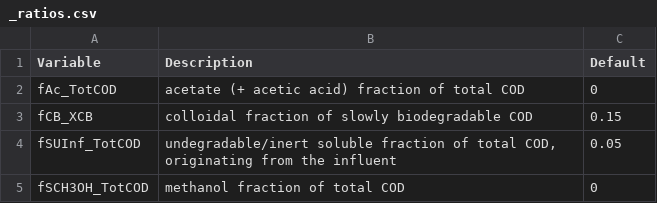
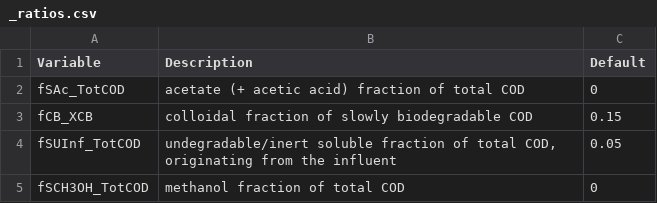
Before and after one commit to QSD-Group/QSDsan, a CSV file: sanitation/_ratios.csv, drawn as a sheet; only a part is shown.

Commit message:
add classmethod to Components
relocate the load_default_component function and make it a Components classmethod

```diff
--- a/sanitation/_ratios.csv
+++ b/sanitation/_ratios.csv
@@ -1,3 +1,3 @@
 Variable,Description,Default
-fAc_TotCOD,acetate (+ acetic acid) fraction of total COD,0
+fSAc_TotCOD,acetate (+ acetic acid) fraction of total COD,0
 fCB_XCB,colloidal fraction of slowly biodegradable COD,0.15
```
Also changed, not shown: 6 other files.
